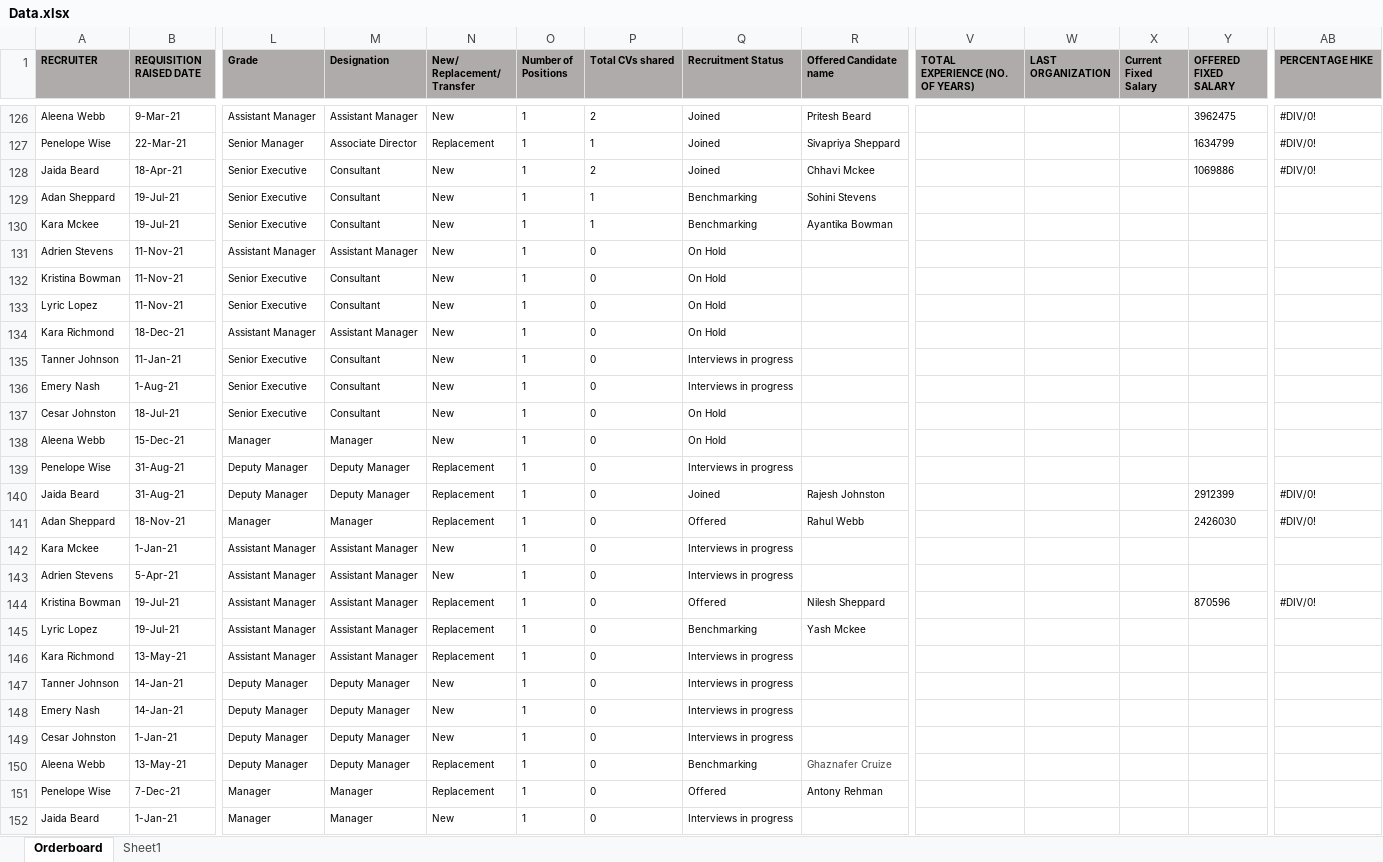
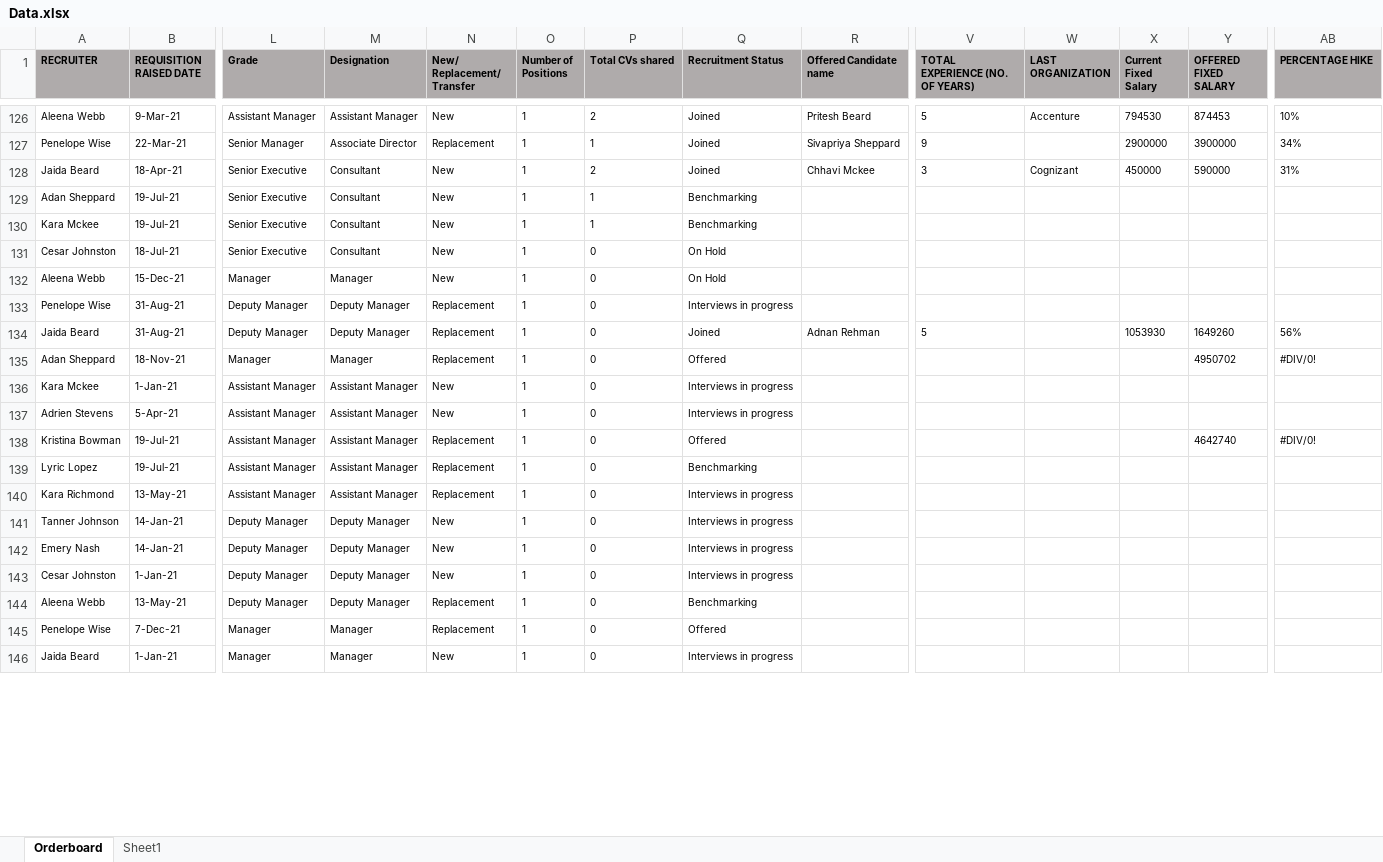
Before and after one commit to aravind2495/HR-dashboard-Power-BI, an Excel workbook: Data.xlsx, sheet Orderboard, drawn as a sheet; only a part is shown, gaps mark what is left out; values as stored, in another font and other column widths than the file's, no borders; conditional formats not drawn; removed rows and columns are numbered as before the commit, all else as after; rows hold the shown columns only; the diff covers the shown part only; the diff names each change by its address in the sheet, - before the commit and + after, or states it on an @@ line.

```diff
--- a/Data.xlsx (sheet Orderboard)
+++ b/Data.xlsx (sheet Orderboard)
-V126 (TOTAL EXPERIENCE (NO. OF YEARS)): (empty)
+V126 (TOTAL EXPERIENCE (NO. OF YEARS)): 5
-W126 (LAST ORGANIZATION): (empty)
+W126 (LAST ORGANIZATION): Accenture
-X126 (Current Fixed Salary): (empty)
+X126 (Current Fixed Salary): 794530
-Y126 (OFFERED FIXED SALARY): 3962475
+Y126 (OFFERED FIXED SALARY): 874453
-AB126 (PERCENTAGE HIKE): #DIV/0!
+AB126 (PERCENTAGE HIKE): 10%
-V127 (TOTAL EXPERIENCE (NO. OF YEARS)): (empty)
+V127 (TOTAL EXPERIENCE (NO. OF YEARS)): 9
-X127 (Current Fixed Salary): (empty)
+X127 (Current Fixed Salary): 2900000
-Y127 (OFFERED FIXED SALARY): 1634799
+Y127 (OFFERED FIXED SALARY): 3900000
-AB127 (PERCENTAGE HIKE): #DIV/0!
+AB127 (PERCENTAGE HIKE): 34%
-V128 (TOTAL EXPERIENCE (NO. OF YEARS)): (empty)
+V128 (TOTAL EXPERIENCE (NO. OF YEARS)): 3
-W128 (LAST ORGANIZATION): (empty)
+W128 (LAST ORGANIZATION): Cognizant
-X128 (Current Fixed Salary): (empty)
+X128 (Current Fixed Salary): 450000
-Y128 (OFFERED FIXED SALARY): 1069886
+Y128 (OFFERED FIXED SALARY): 590000
-AB128 (PERCENTAGE HIKE): #DIV/0!
+AB128 (PERCENTAGE HIKE): 31%
-R129 (Offered Candidate name): Sohini Stevens
+R129 (Offered Candidate name): (empty)
-R130 (Offered Candidate name): Ayantika Bowman
+R130 (Offered Candidate name): (empty)
-row 131: Adrien Stevens | 11-Nov-21 | Assistant Manager | Assistant Manager | New | 1 | 0 | On Hold
-row 132: Kristina Bowman | 11-Nov-21 | Senior Executive | Consultant | New | 1 | 0 | On Hold
-row 133: Lyric Lopez | 11-Nov-21 | Senior Executive | Consultant | New | 1 | 0 | On Hold
-row 134: Kara Richmond | 18-Dec-21 | Assistant Manager | Assistant Manager | New | 1 | 0 | On Hold
-row 135: Tanner Johnson | 11-Jan-21 | Senior Executive | Consultant | New | 1 | 0 | Interviews in progress
-row 136: Emery Nash | 1-Aug-21 | Senior Executive | Consultant | New | 1 | 0 | Interviews in progress
-R134 (Offered Candidate name): Rajesh Johnston
+R134 (Offered Candidate name): Adnan Rehman
-V134 (TOTAL EXPERIENCE (NO. OF YEARS)): (empty)
+V134 (TOTAL EXPERIENCE (NO. OF YEARS)): 5
-X134 (Current Fixed Salary): (empty)
+X134 (Current Fixed Salary): 1053930
-Y134 (OFFERED FIXED SALARY): 2912399
+Y134 (OFFERED FIXED SALARY): 1649260
-AB134 (PERCENTAGE HIKE): #DIV/0!
+AB134 (PERCENTAGE HIKE): 56%
-R135 (Offered Candidate name): Rahul Webb
+R135 (Offered Candidate name): (empty)
-Y135 (OFFERED FIXED SALARY): 2426030
+Y135 (OFFERED FIXED SALARY): 4950702
-R138 (Offered Candidate name): Nilesh Sheppard
+R138 (Offered Candidate name): (empty)
-Y138 (OFFERED FIXED SALARY): 870596
+Y138 (OFFERED FIXED SALARY): 4642740
-R139 (Offered Candidate name): Yash Mckee
+R139 (Offered Candidate name): (empty)
-R144 (Offered Candidate name): Ghaznafer Cruize
+R144 (Offered Candidate name): (empty)
-R145 (Offered Candidate name): Antony Rehman
+R145 (Offered Candidate name): (empty)
```
Also changed, not shown: 3 removed rows and 475 edited cells elsewhere in this sheet, sheet Sheet1, formulas that keep their value, 1 other file.
